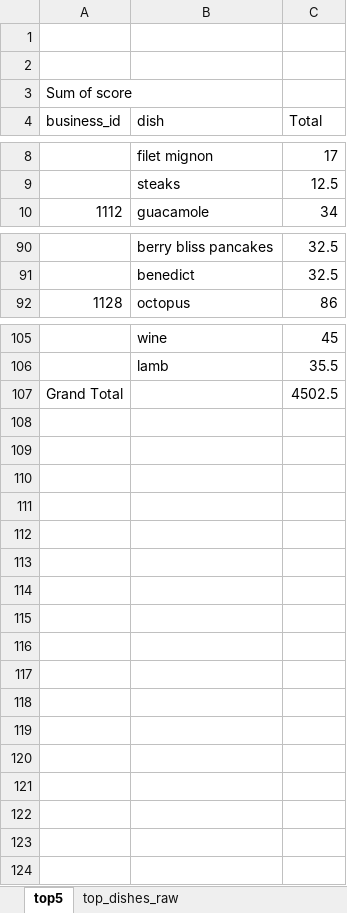
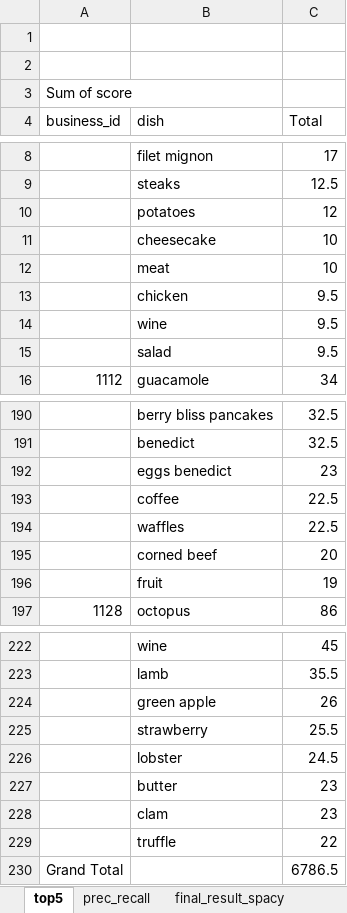
Before and after one commit to aish-anand/word2mouth, an Excel workbook: top_5_dishes.xlsx, sheet top5, drawn as a sheet; only a part is shown, gaps mark what is left out; values as stored, in another font and other column widths than the file's, no borders; addresses are those after the commit; the diff covers the shown part only; the diff names each change by its address in the sheet, - before the commit and + after, or states it on an @@ line.

```diff
--- a/top_5_dishes.xlsx (sheet top5)
+++ b/top_5_dishes.xlsx (sheet top5)
+sheet tab: prec_recall
+sheet tab: final_result_spacy
+row 10:  | potatoes | 12
+row 11:  | cheesecake | 10
+row 12:  | meat | 10
+row 13:  | chicken | 9.5
+row 14:  | wine | 9.5
+row 15:  | salad | 9.5
+row 192:  | eggs benedict | 23
+row 193:  | coffee | 22.5
+row 194:  | waffles | 22.5
+row 195:  | corned beef | 20
+row 196:  | fruit | 19
+row 224:  | green apple | 26
+row 225:  | strawberry | 25.5
+row 226:  | lobster | 24.5
+row 227:  | butter | 23
+row 228:  | clam | 23
+row 229:  | truffle | 22
-C230 (Total): 4502.5
+C230 (Total): 6786.5
```
Also changed, not shown: 106 added rows, 3 moved rows and row numbers in column A elsewhere in this sheet, 3 other files.
